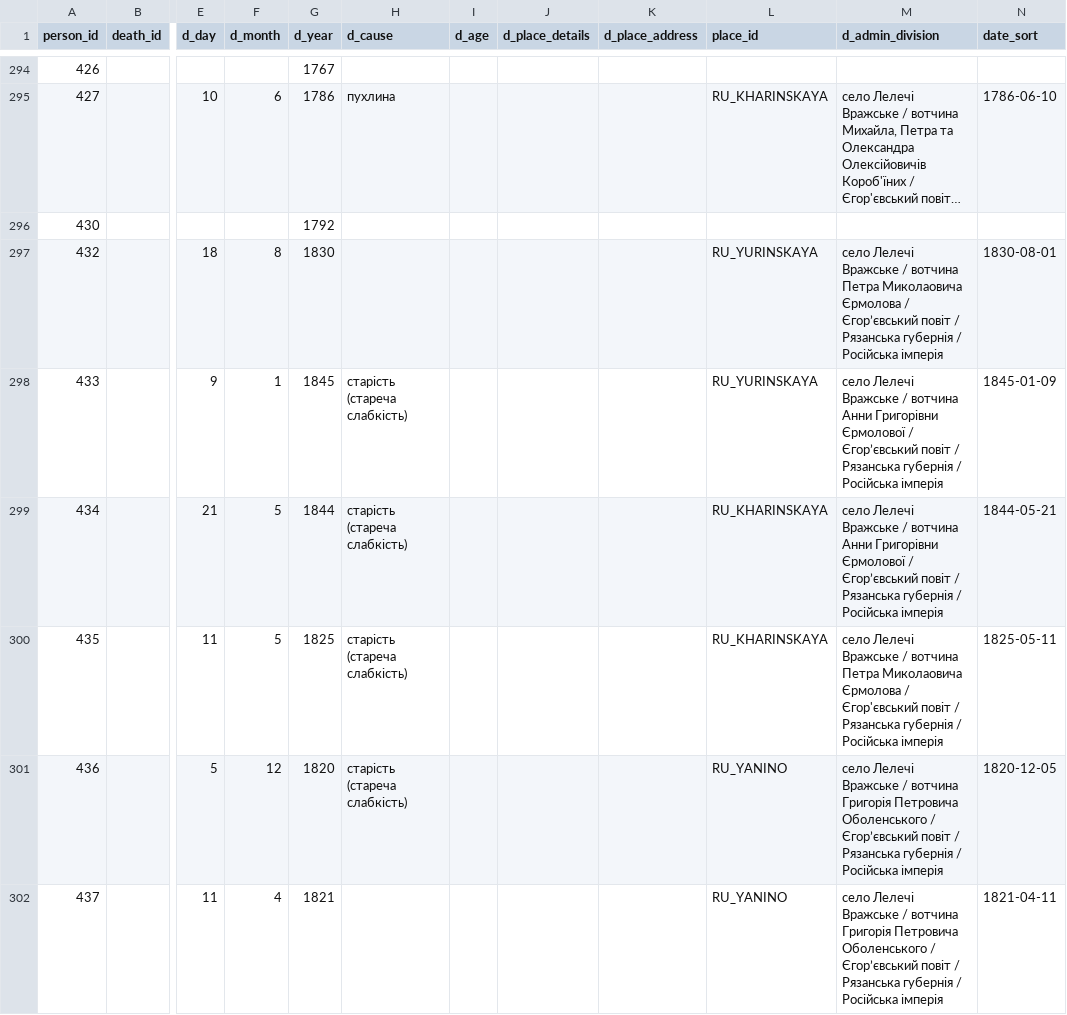
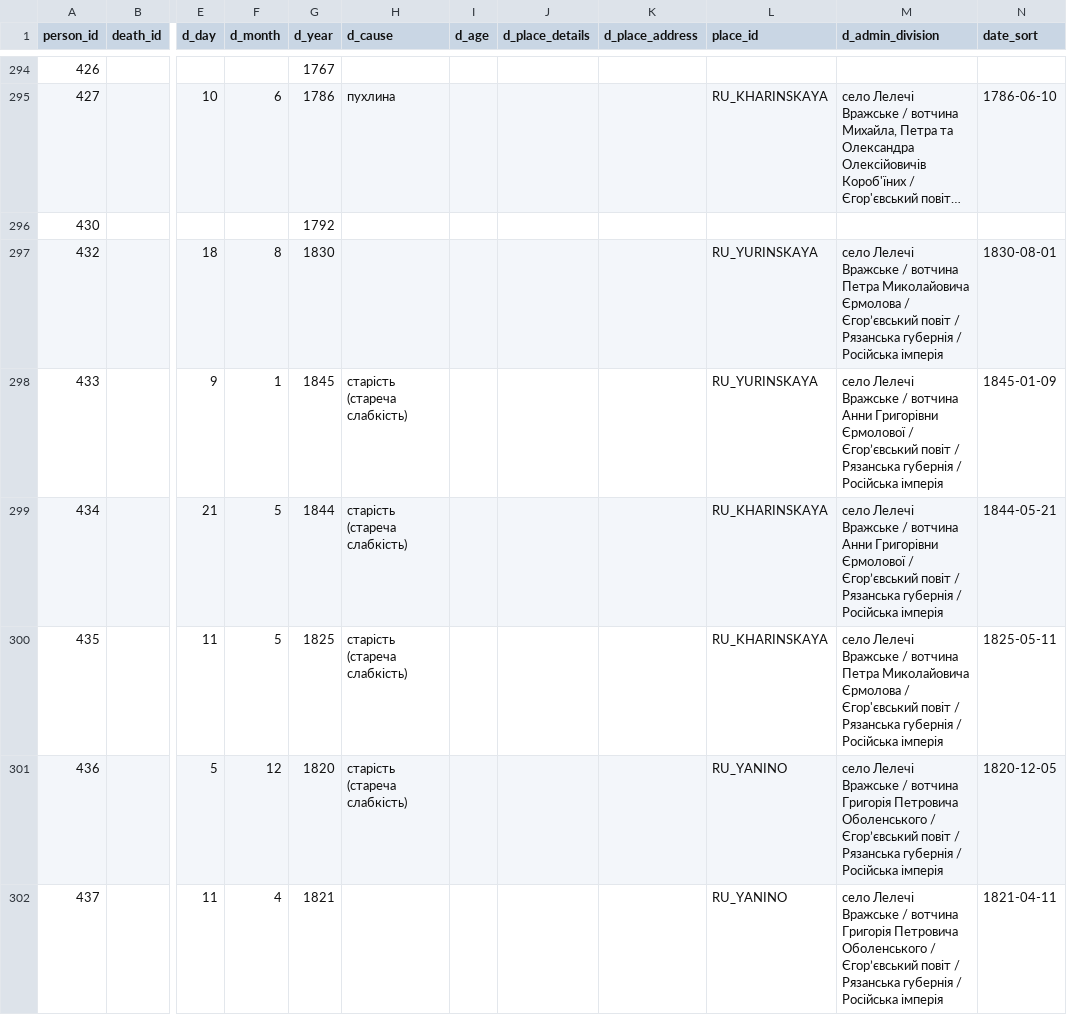
Before and after one commit to John7794/geneo, a CSV file: data/db/uk/death.csv, drawn as a sheet; only a part is shown, gaps mark what is left out; long unchanged cells end in …; the diff covers the shown part only; the diff names each change by its address in the sheet, - before the commit and + after, or states it on an @@ line.

```diff
--- a/data/db/uk/death.csv
+++ b/data/db/uk/death.csv
-M297 (d_admin_division): …вотчина Петра Миколаовича Єрмолова /…
+M297 (d_admin_division): …вотчина Петра Миколайовича Єрмолова /…
-M300 (d_admin_division): …вотчина Петра Миколаовича Єрмолова /…
+M300 (d_admin_division): …вотчина Петра Миколайовича Єрмолова /…
```
Also changed, not shown: 4 edited cells elsewhere in this file, data/db/uk/basic.csv, data/db/uk/familyRoles.csv, 3 other files.
